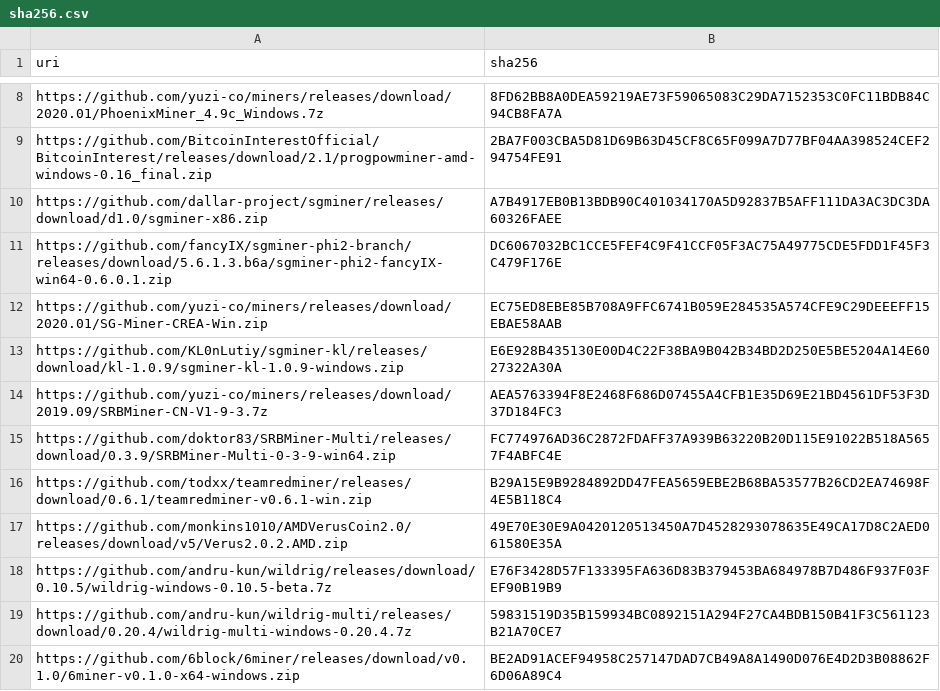
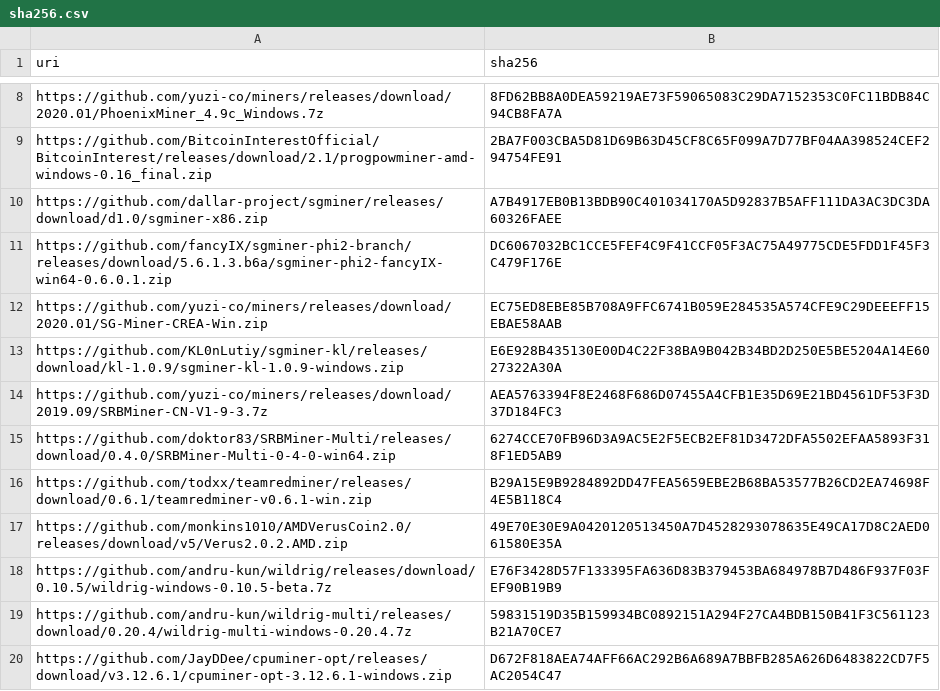
Before and after one commit to yuzi-co/Forager, a CSV file: Data/sha256.csv, drawn as a sheet; only a part is shown, gaps mark what is left out; the shorter side is filled out with more unchanged rows; the diff covers the shown part only.

Commit message:
sha256

```diff
--- a/Data/sha256.csv
+++ b/Data/sha256.csv
@@ -14,3 +14,3 @@
 "https://github.com/yuzi-co/miners/releases/download/2019.09/SRBMiner-CN-V1-9-3.7z","AEA5763394F8E2468F686D07455A4CFB1E35D69E21BD4561DF53F3D37D184FC3"
-"https://github.com/doktor83/SRBMiner-Multi/releases/download/0.3.9/SRBMiner-Multi-0-3-9-win64.zip","FC774976AD36C2872FDAFF37A939B63220B20D115E91022B518A5657F4ABFC4E"
+"https://github.com/doktor83/SRBMiner-Multi/releases/download/0.4.0/SRBMiner-Multi-0-4-0-win64.zip","6274CCE70FB96D3A9AC5E2F5ECB2EF81D3472DFA5502EFAA5893F318F1ED5AB9"
 "https://github.com/todxx/teamredminer/releases/download/0.6.1/teamredminer-v0.6.1-win.zip","B29A15E9B9284892DD47FEA5659EBE2B68BA53577B26CD2EA74698F4E5B118C4"
@@ -19,2 +19 @@
 "https://github.com/andru-kun/wildrig-multi/releases/download/0.20.4/wildrig-multi-windows-0.20.4.7z","59831519D35B159934BC0892151A294F27CA4BDB150B41F3C561123B21A70CE7"
-"https://github.com/6block/6miner/releases/download/v0.1.0/6miner-v0.1.0-x64-windows.zip","BE2AD91ACEF94958C257147DAD7CB49A8A1490D076E4D2D3B08862F6D06A89C4"
```
Also changed, not shown: 2 added rows, 2 removed rows, 6 moved rows and 6 edited cells elsewhere in this file.
